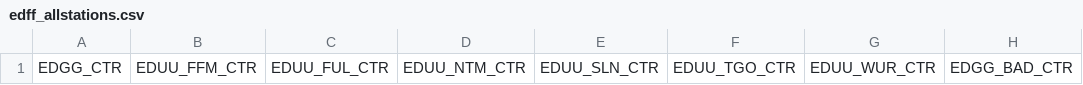
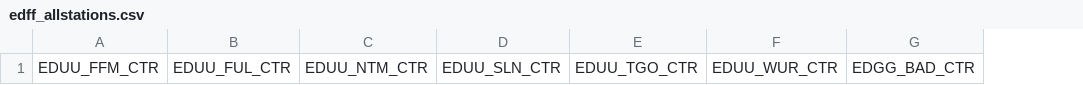
Before and after one commit to vatger/atc-booking, a CSV file: data/edff_allstations.csv, drawn as a sheet; only a part is shown; the diff names each change by its address in the sheet, - before the commit and + after, or states it on an @@ line.

Commit message:
remove EDGG_CTR

```diff
--- a/data/edff_allstations.csv
+++ b/data/edff_allstations.csv
-column A, row 1: EDGG_CTR
```
Also changed, not shown: data/edgg_allstations.csv, data/edll_allstations.csv, 1 other file.
